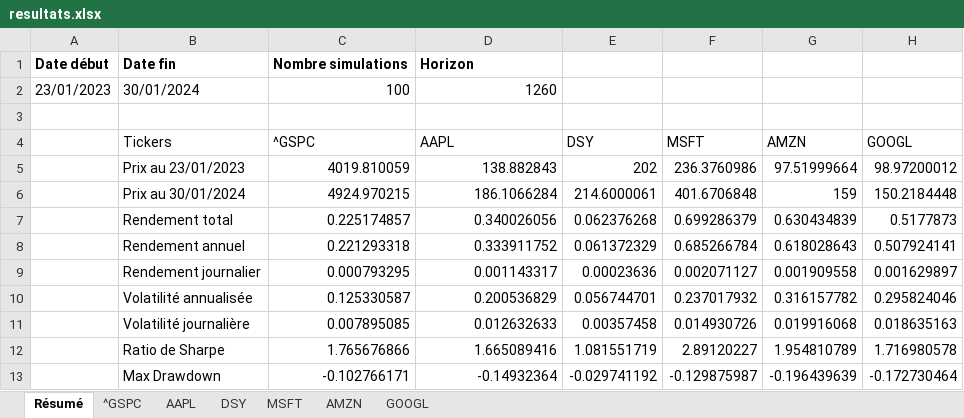
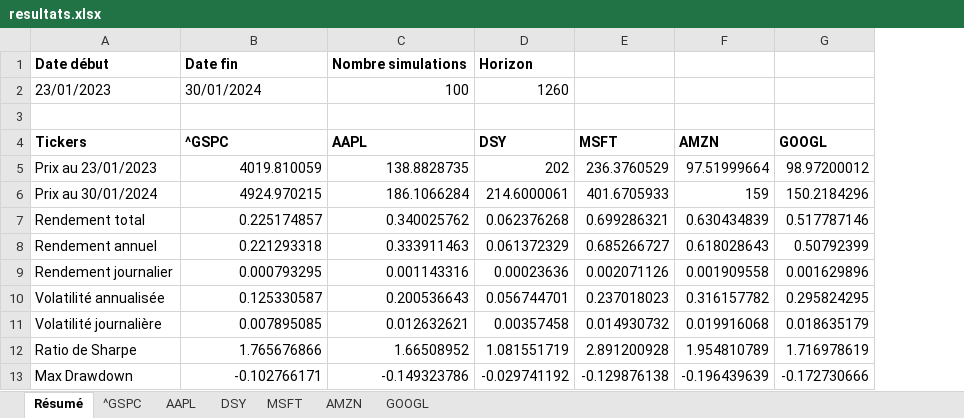
Before and after one commit to Mathis-Mottet/Projet-Python-L3, an Excel workbook: resultats.xlsx, sheet Résumé, drawn as a sheet; only a part is shown; values as stored, in another font and other column widths than the file's, no borders; removed rows and columns are numbered as before the commit, all else as after; the diff covers the shown part only; the diff names each change by its address in the sheet, - before the commit and + after, or states it on an @@ line.

```diff
--- a/resultats.xlsx (sheet Résumé)
+++ b/resultats.xlsx (sheet Résumé)
-column A, empty
-row 1: Date début | Date fin | Nombre simulations | Horizon
-row 2: 23/01/2023 | 30/01/2024 | 100 | 1260
+row 1: Date début | Date fin | Nombre simulations | Horizon
+row 2: 23/01/2023 | 30/01/2024 | 100 | 1260
-A4:G4 bold: off
+A4:G4 bold: on
-C5 (AAPL): 138.882843
+C5 (AAPL): 138.8828735
-E5 (MSFT): 236.3760986
+E5 (MSFT): 236.3760529
-E6 (MSFT): 401.6706848
+E6 (MSFT): 401.6705933
-G6 (GOOGL): 150.2184448
+G6 (GOOGL): 150.2184296
-C7 (AAPL): 0.340026056
+C7 (AAPL): 0.340025762
-E7 (MSFT): 0.699286379
+E7 (MSFT): 0.699286321
-G7 (GOOGL): 0.5177873
+G7 (GOOGL): 0.517787146
-C8 (AAPL): 0.333911752
+C8 (AAPL): 0.333911463
-E8 (MSFT): 0.685266784
+E8 (MSFT): 0.685266727
-G8 (GOOGL): 0.507924141
+G8 (GOOGL): 0.50792399
-C9 (AAPL): 0.001143317
+C9 (AAPL): 0.001143316
-E9 (MSFT): 0.002071127
+E9 (MSFT): 0.002071126
-G9 (GOOGL): 0.001629897
+G9 (GOOGL): 0.001629896
-C10 (AAPL): 0.200536829
+C10 (AAPL): 0.200536643
-E10 (MSFT): 0.237017932
+E10 (MSFT): 0.237018023
-G10 (GOOGL): 0.295824046
+G10 (GOOGL): 0.295824295
-C11 (AAPL): 0.012632633
+C11 (AAPL): 0.012632621
-E11 (MSFT): 0.014930726
+E11 (MSFT): 0.014930732
-G11 (GOOGL): 0.018635163
+G11 (GOOGL): 0.018635179
-C12 (AAPL): 1.665089416
+C12 (AAPL): 1.66508952
-E12 (MSFT): 2.89120227
+E12 (MSFT): 2.891200928
-G12 (GOOGL): 1.716980578
+G12 (GOOGL): 1.716978619
-C13 (AAPL): -0.14932364
+C13 (AAPL): -0.149323786
-E13 (MSFT): -0.129875987
+E13 (MSFT): -0.129876138
-G13 (GOOGL): -0.172730464
+G13 (GOOGL): -0.172730666
```
Also changed, not shown: 8 added rows and 25 edited cells elsewhere in this sheet, sheet MSFT, sheet AAPL, sheet GOOGL, 7 other files.
